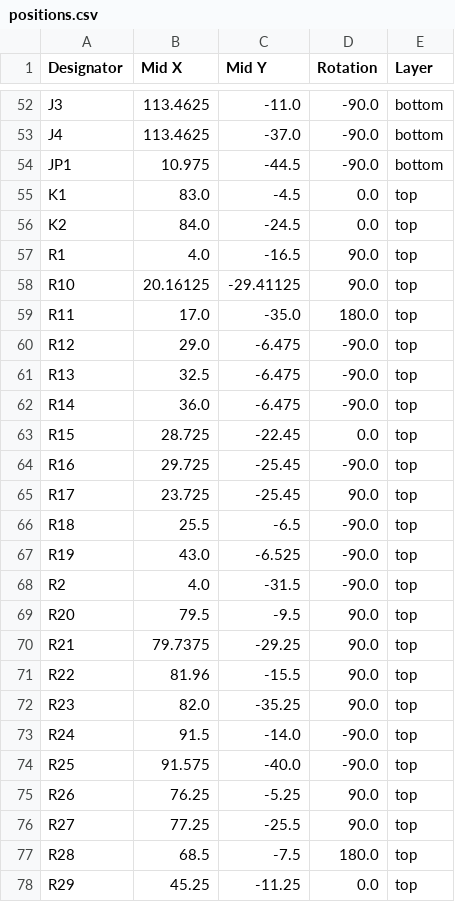
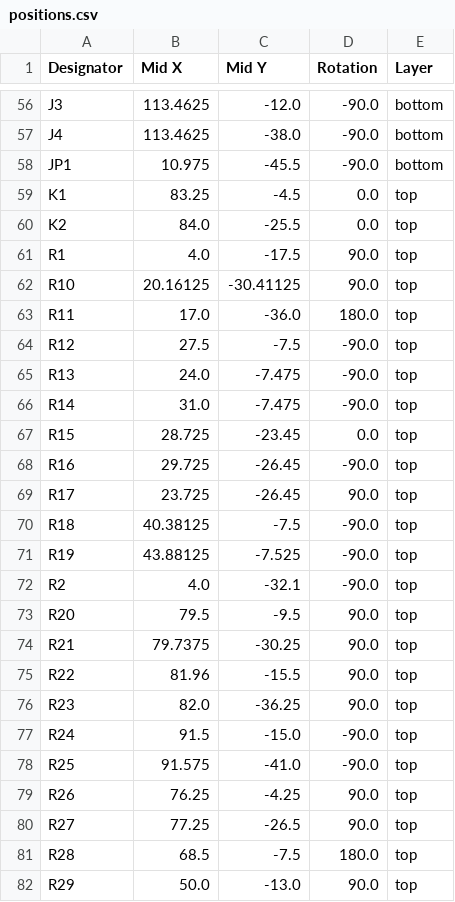
Before and after one commit to kuerbisbeule33/Wifi-Oscilloscope_Hardware, a CSV file: production/positions.csv, drawn as a sheet; only a part is shown, gaps mark what is left out; addresses are those after the commit; the diff covers the shown part only; the diff names each change by its address in the sheet, - before the commit and + after, or states it on an @@ line.

```diff
--- a/production/positions.csv
+++ b/production/positions.csv
-C56 (Mid Y): -11.0
+C56 (Mid Y): -12.0
-C57 (Mid Y): -37.0
+C57 (Mid Y): -38.0
-C58 (Mid Y): -44.5
+C58 (Mid Y): -45.5
-B59 (Mid X): 83.0
+B59 (Mid X): 83.25
-C60 (Mid Y): -24.5
+C60 (Mid Y): -25.5
-C61 (Mid Y): -16.5
+C61 (Mid Y): -17.5
-C62 (Mid Y): -29.41125
+C62 (Mid Y): -30.41125
-C63 (Mid Y): -35.0
+C63 (Mid Y): -36.0
-B64 (Mid X): 29.0
+B64 (Mid X): 27.5
-C64 (Mid Y): -6.475
+C64 (Mid Y): -7.5
-B65 (Mid X): 32.5
+B65 (Mid X): 24.0
-C65:C66 (Mid Y): -6.475
+C65:C66 (Mid Y): -7.475
-B66 (Mid X): 36.0
+B66 (Mid X): 31.0
-C67 (Mid Y): -22.45
+C67 (Mid Y): -23.45
-C68:C69 (Mid Y): -25.45
+C68:C69 (Mid Y): -26.45
-B70 (Mid X): 25.5
+B70 (Mid X): 40.38125
-C70 (Mid Y): -6.5
+C70 (Mid Y): -7.5
-B71 (Mid X): 43.0
+B71 (Mid X): 43.88125
-C71 (Mid Y): -6.525
+C71 (Mid Y): -7.525
-C72 (Mid Y): -31.5
+C72 (Mid Y): -32.1
-C74 (Mid Y): -29.25
+C74 (Mid Y): -30.25
-C76 (Mid Y): -35.25
+C76 (Mid Y): -36.25
-C77 (Mid Y): -14.0
+C77 (Mid Y): -15.0
-C78 (Mid Y): -40.0
+C78 (Mid Y): -41.0
-C79 (Mid Y): -5.25
+C79 (Mid Y): -4.25
-C80 (Mid Y): -25.5
+C80 (Mid Y): -26.5
-B82 (Mid X): 45.25
+B82 (Mid X): 50.0
-C82 (Mid Y): -11.25
+C82 (Mid Y): -13.0
-D82 (Rotation): 0.0
+D82 (Rotation): 90.0
```
Also changed, not shown: 4 added rows and 98 edited cells elsewhere in this file, production/bom.csv, production/designators.csv, 39 other files.
